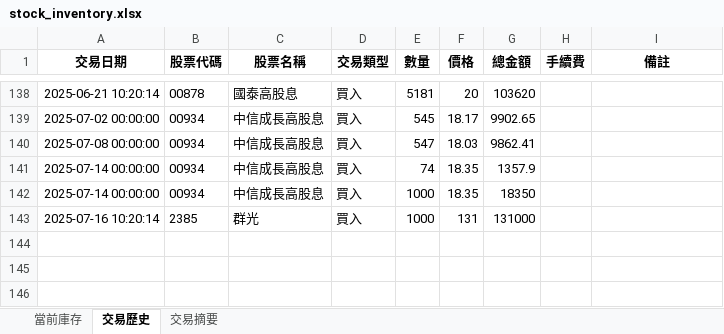
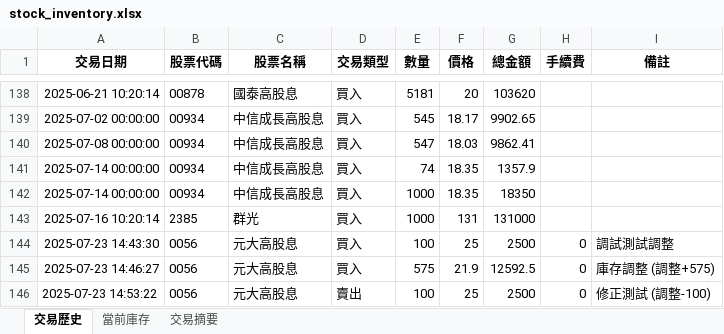
Before and after one commit to dansontsui/stockparser, an Excel workbook: mystkdatav2/stock_inventory.xlsx, sheet 交易歷史, drawn as a sheet; only a part is shown, gaps mark what is left out; values as stored, in another font and other column widths than the file's, no borders; the diff names each change by its address in the sheet, - before the commit and + after, or states it on an @@ line.

```diff
--- a/mystkdatav2/stock_inventory.xlsx (sheet 交易歷史)
+++ b/mystkdatav2/stock_inventory.xlsx (sheet 交易歷史)
@@ sheet tab order changed: 交易歷史 | 當前庫存 | 交易摘要 @@
+row 144: 2025-07-23 14:43:30 | 0056 | 元大高股息 | 買入 | 100 | 25 | 2500 | 0 | 調試測試調整
+row 145: 2025-07-23 14:46:27 | 0056 | 元大高股息 | 買入 | 575 | 21.9 | 12592.5 | 0 | 庫存調整 (調整+575)
+row 146: 2025-07-23 14:53:22 | 0056 | 元大高股息 | 賣出 | 100 | 25 | 2500 | 0 | 修正測試 (調整-100)
```
Also changed, not shown: sheet 當前庫存, mystkdata/output.xlsx, mystkdatav2/dividend_database.xlsx, 20 other files.
